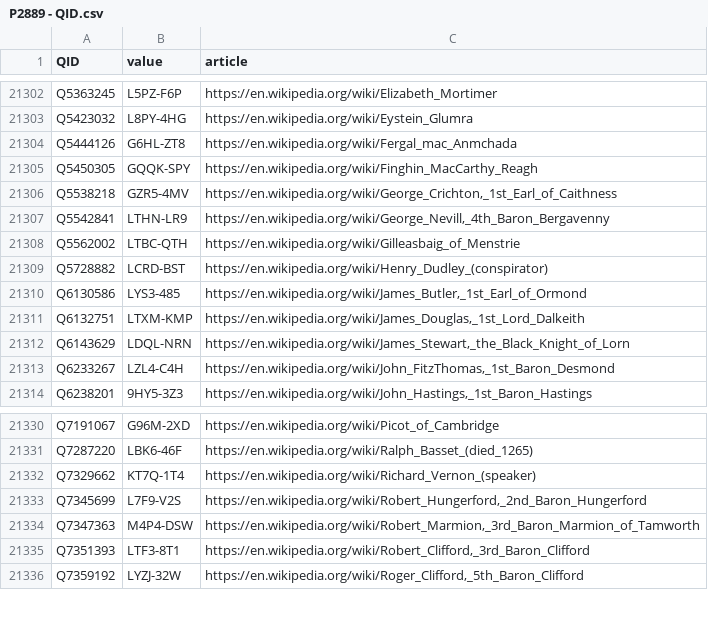
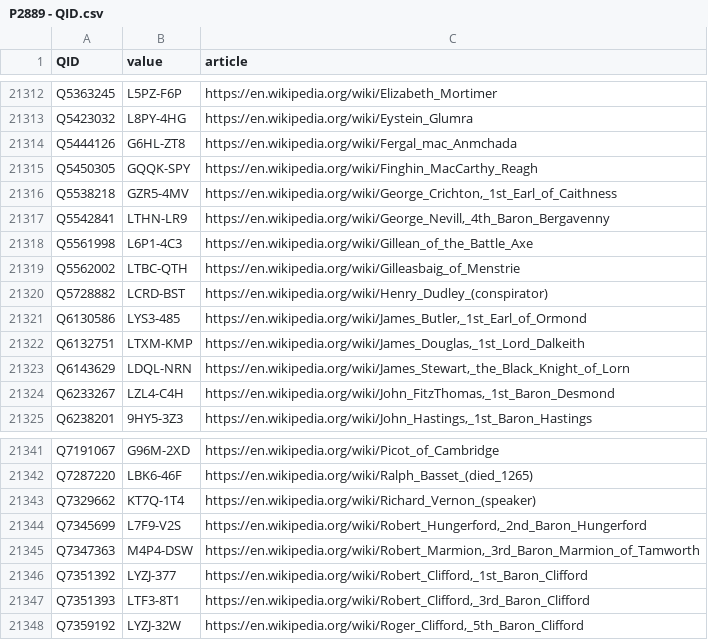
Before and after one commit to jacobmgreer/Nitrate-SPARQL, a CSV file: output/fs/P2889 - QID.csv, drawn as a sheet; only a part is shown, gaps mark what is left out; the diff covers the shown part only.

```diff
--- a/output/fs/P2889 - QID.csv
+++ b/output/fs/P2889 - QID.csv
@@ -21307,2 +21317,3 @@
 "Q5542841","LTHN-LR9","https://en.wikipedia.org/wiki/George_Nevill,_4th_Baron_Bergavenny"
+"Q5561998","L6P1-4C3","https://en.wikipedia.org/wiki/Gillean_of_the_Battle_Axe"
 "Q5562002","LTBC-QTH","https://en.wikipedia.org/wiki/Gilleasbaig_of_Menstrie"
@@ -21334,2 +21345,3 @@
 "Q7347363","M4P4-DSW","https://en.wikipedia.org/wiki/Robert_Marmion,_3rd_Baron_Marmion_of_Tamworth"
+"Q7351392","LYZJ-377","https://en.wikipedia.org/wiki/Robert_Clifford,_1st_Baron_Clifford"
 "Q7351393","LTF3-8T1","https://en.wikipedia.org/wiki/Robert_Clifford,_3rd_Baron_Clifford"
```
Also changed, not shown: 13 added rows elsewhere in this file.
